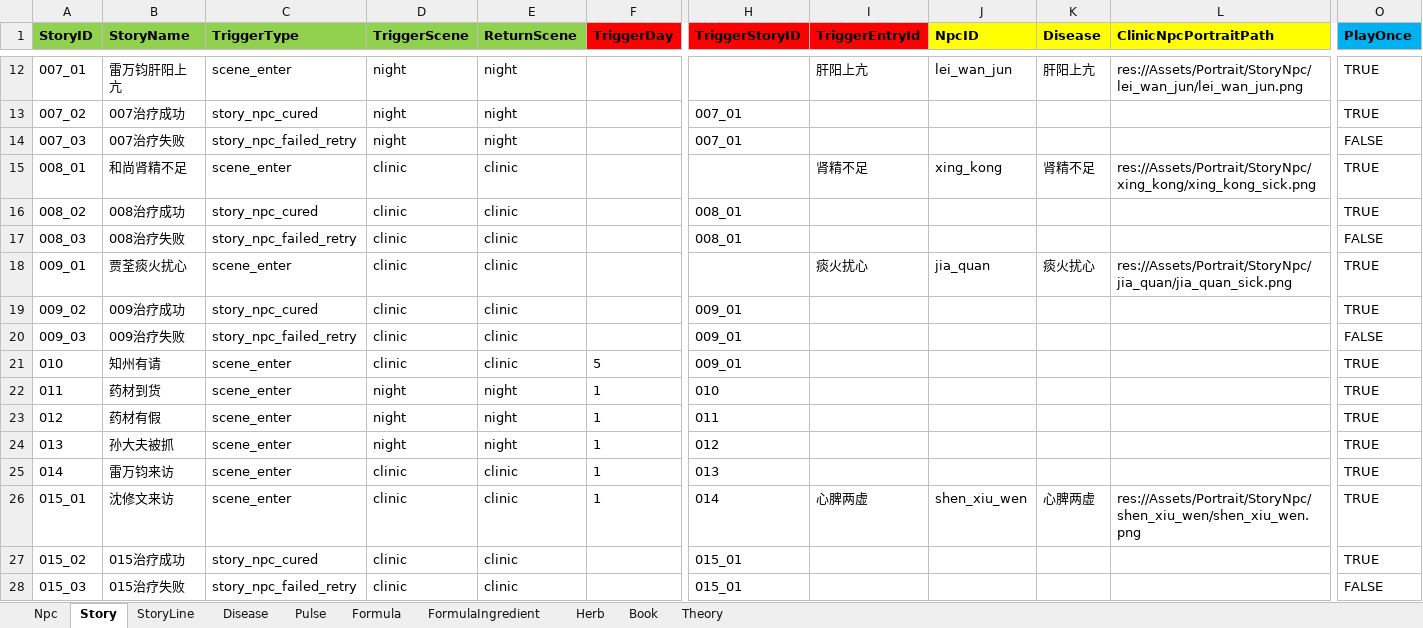
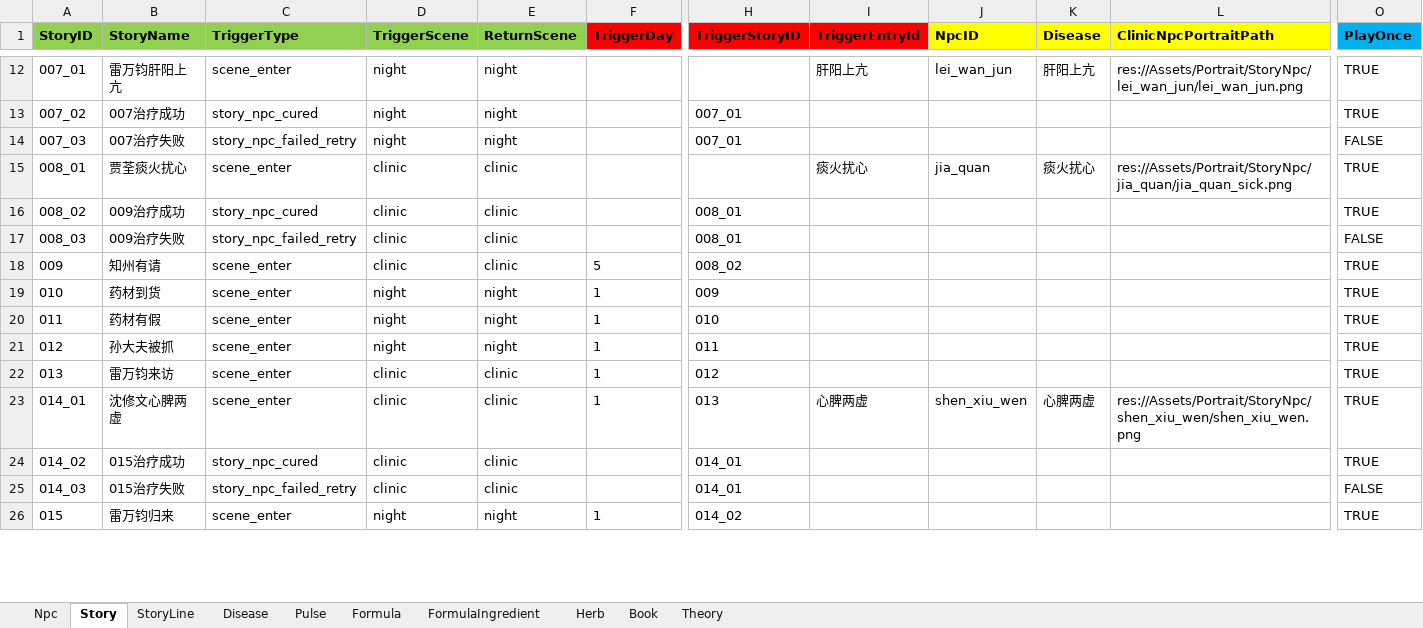
Before and after one commit to lqc19891229/Doctor, an Excel workbook: DataTables/Data.xlsx, sheet Story, drawn as a sheet; only a part is shown, gaps mark what is left out; values as stored, in another font and other column widths than the file's, no borders; removed rows and columns are numbered as before the commit, all else as after; rows hold the shown columns only; the diff covers the shown part only; the diff names each change by its address in the sheet, - before the commit and + after, or states it on an @@ line.

```diff
--- a/DataTables/Data.xlsx (sheet Story)
+++ b/DataTables/Data.xlsx (sheet Story)
-B15 (StoryName): 和尚肾精不足
+B15 (StoryName): 贾荃痰火扰心
-I15 (TriggerEntryId): 肾精不足
+I15 (TriggerEntryId): 痰火扰心
-J15 (NpcID): xing_kong
+J15 (NpcID): jia_quan
-K15 (Disease): 肾精不足
+K15 (Disease): 痰火扰心
-L15 (ClinicNpcPortraitPath): res://Assets/Portrait/StoryNpc/xing_kong/xing_kong_sick.png
+L15 (ClinicNpcPortraitPath): res://Assets/Portrait/StoryNpc/jia_quan/jia_quan_sick.png
-B16 (StoryName): 008治疗成功
+B16 (StoryName): 009治疗成功
-B17 (StoryName): 008治疗失败
+B17 (StoryName): 009治疗失败
-row 18: 009_01 | 贾荃痰火扰心 | scene_enter | clinic | clinic |  |  | 痰火扰心 | jia_quan | 痰火扰心 | res://Assets/Portrait/StoryNpc/jia_quan/jia_quan_sick.png | TRUE
-A18 (StoryID): 009_02
+A18 (StoryID): 009
-B18 (StoryName): 009治疗成功
+B18 (StoryName): 知州有请
-C18 (TriggerType): story_npc_cured
+C18 (TriggerType): scene_enter
-F18 (TriggerDay): (empty)
+F18 (TriggerDay): 5
-H18 (TriggerStoryID): 009_01
+H18 (TriggerStoryID): 008_02
-row 20: 009_03 | 009治疗失败 | story_npc_failed_retry | clinic | clinic |  | 009_01 |  |  |  |  | FALSE
-B19 (StoryName): 知州有请
+B19 (StoryName): 药材到货
-D19 (TriggerScene): clinic
+D19 (TriggerScene): night
-E19 (ReturnScene): clinic
+E19 (ReturnScene): night
-F19 (TriggerDay): 5
+F19 (TriggerDay): 1
-H19 (TriggerStoryID): 009_01
+H19 (TriggerStoryID): 009
-B20 (StoryName): 药材到货
+B20 (StoryName): 药材有假
-B21 (StoryName): 药材有假
+B21 (StoryName): 孙大夫被抓
-B22 (StoryName): 孙大夫被抓
+B22 (StoryName): 雷万钧来访
-D22 (TriggerScene): night
+D22 (TriggerScene): clinic
-E22 (ReturnScene): night
+E22 (ReturnScene): clinic
-row 25: 014 | 雷万钧来访 | scene_enter | clinic | clinic | 1 | 013 |  |  |  |  | TRUE
-A23 (StoryID): 015_01
+A23 (StoryID): 014_01
-B23 (StoryName): 沈修文来访
+B23 (StoryName): 沈修文心脾两虚
-H23 (TriggerStoryID): 014
+H23 (TriggerStoryID): 013
-A24 (StoryID): 015_02
+A24 (StoryID): 014_02
-H24:H25 (TriggerStoryID): 015_01
+H24:H25 (TriggerStoryID): 014_01
-A25 (StoryID): 015_03
+A25 (StoryID): 014_03
+row 26: 015 | 雷万钧归来 | scene_enter | night | night | 1 | 014_02 |  |  |  |  | TRUE
```
Also changed, not shown: 7 added rows elsewhere in this sheet, sheet StoryLine, sheet Npc, DataTables/Data.backup_before_detailtext_import.xlsx, DataTables/DetailText/剧情/009知州有请.xlsx, 49 other files.
